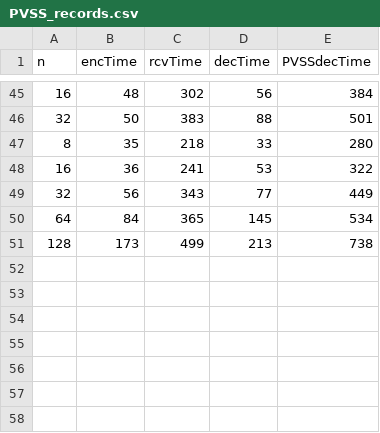
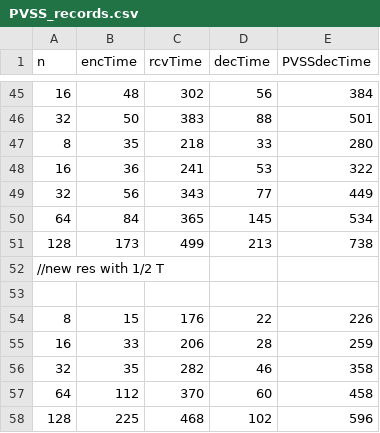
Before and after one commit to Adrian-618/dela-F3B, a CSV file: dkg/pedersen/PVSS_records.csv, drawn as a sheet; only a part is shown, gaps mark what is left out; the diff names each change by its address in the sheet, - before the commit and + after, or states it on an @@ line.

```diff
--- a/dkg/pedersen/PVSS_records.csv
+++ b/dkg/pedersen/PVSS_records.csv
+row 52: //new res with 1/2 T
+row 53: (empty)
+row 54: 8 | 15 | 176 | 22 | 226
+row 55: 16 | 33 | 206 | 28 | 259
+row 56: 32 | 35 | 282 | 46 | 358
+row 57: 64 | 112 | 370 | 60 | 458
+row 58: 128 | 225 | 468 | 102 | 596
```
Also changed, not shown: dkg/pedersen/F3B_records.csv, 4 other files.
